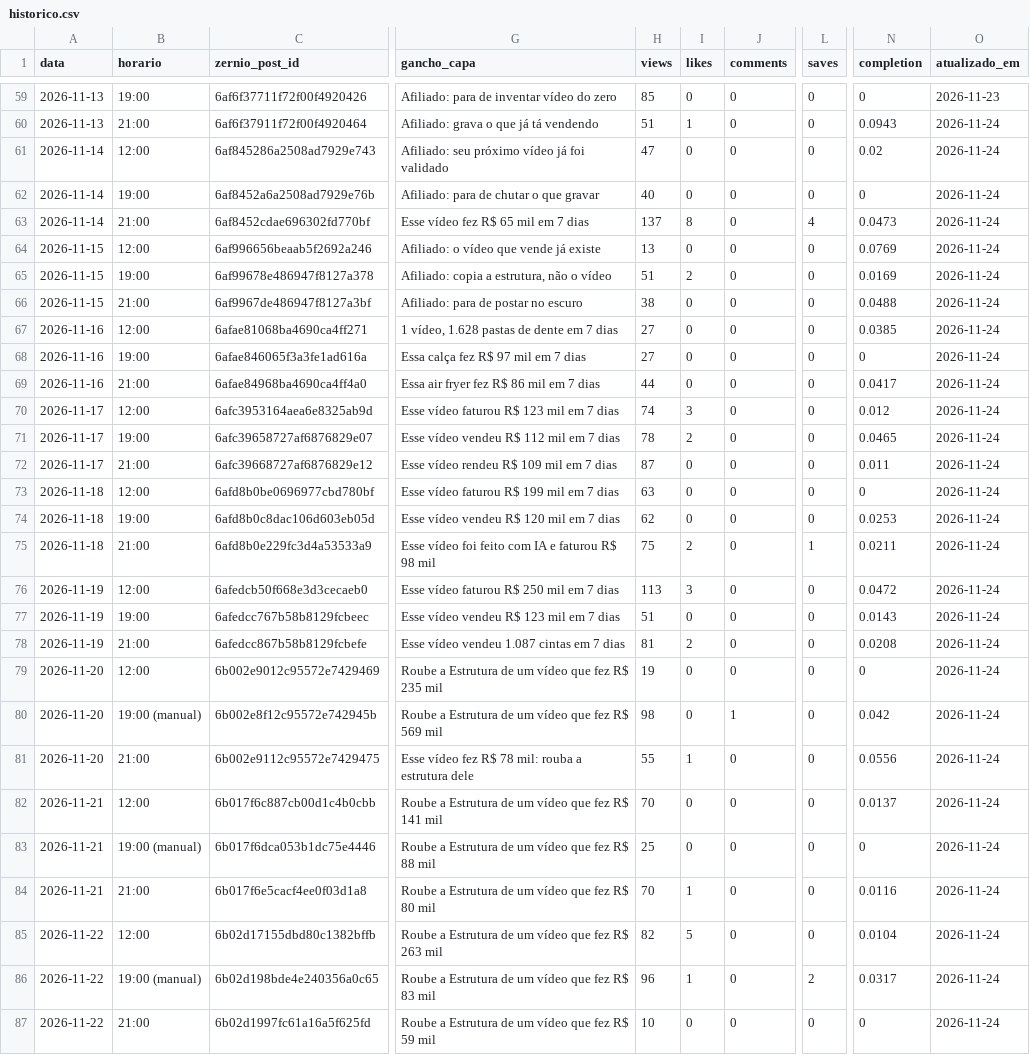
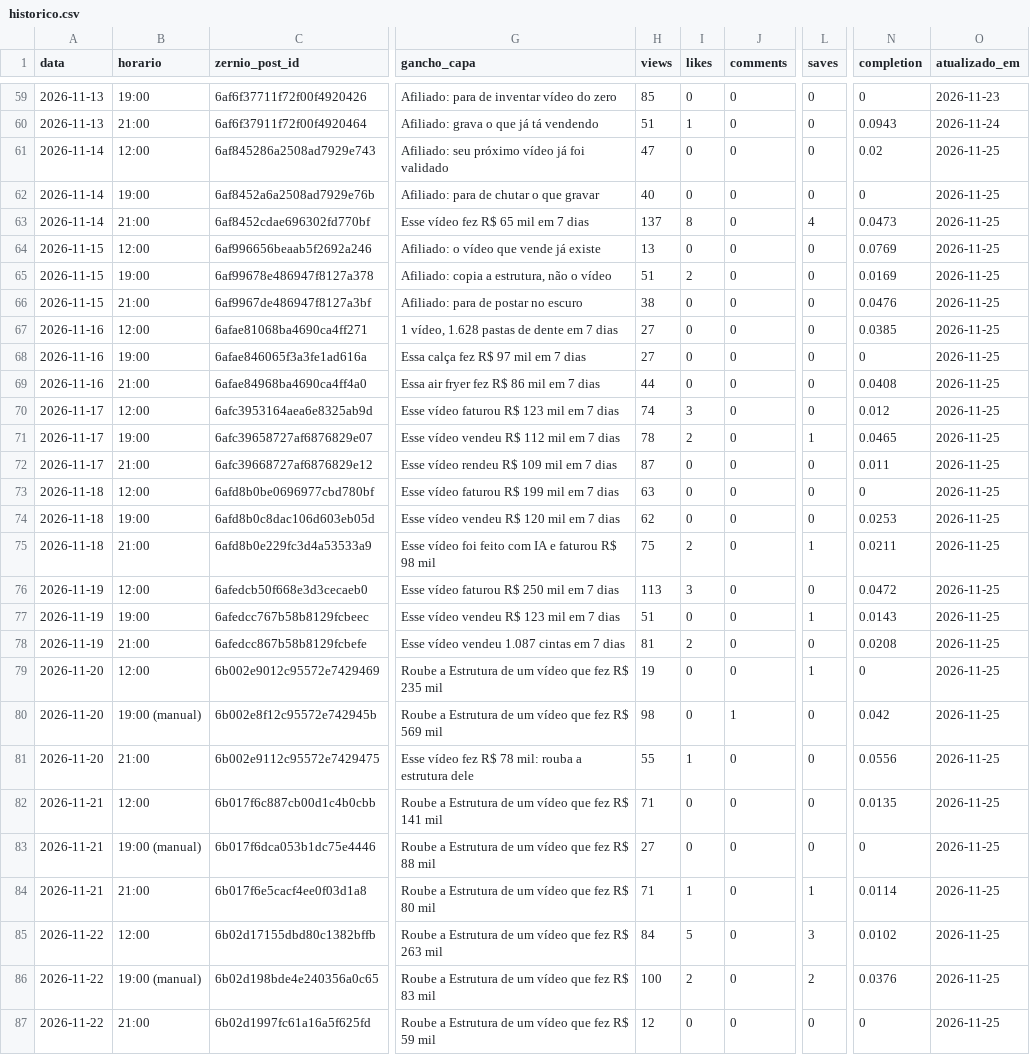
Before and after one commit to lucas5342648/optimizze-carrosseis, a CSV file: historico.csv, drawn as a sheet; only a part is shown, gaps mark what is left out; the diff covers the shown part only; the diff names each change by its address in the sheet, - before the commit and + after, or states it on an @@ line.

```diff
--- a/historico.csv
+++ b/historico.csv
-O61:O87 (atualizado_em): 2026-11-24
+O61:O87 (atualizado_em): 2026-11-25
-N66 (completion): 0.0488
+N66 (completion): 0.0476
-N69 (completion): 0.0417
+N69 (completion): 0.0408
-L71 (saves): 0
+L71 (saves): 1
-L77 (saves): 0
+L77 (saves): 1
-L79 (saves): 0
+L79 (saves): 1
-H82 (views): 70
+H82 (views): 71
-N82 (completion): 0.0137
+N82 (completion): 0.0135
-H83 (views): 25
+H83 (views): 27
-H84 (views): 70
+H84 (views): 71
-L84 (saves): 0
+L84 (saves): 1
-N84 (completion): 0.0116
+N84 (completion): 0.0114
-H85 (views): 82
+H85 (views): 84
-L85 (saves): 0
+L85 (saves): 3
-N85 (completion): 0.0104
+N85 (completion): 0.0102
-H86 (views): 96
+H86 (views): 100
-I86 (likes): 1
+I86 (likes): 2
-N86 (completion): 0.0317
+N86 (completion): 0.0376
-H87 (views): 10
+H87 (views): 12
```
Also changed, not shown: 24 edited cells elsewhere in this file, 40 other files.
